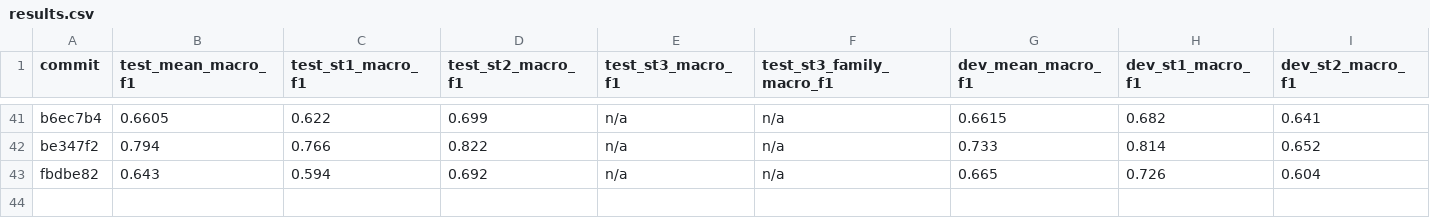
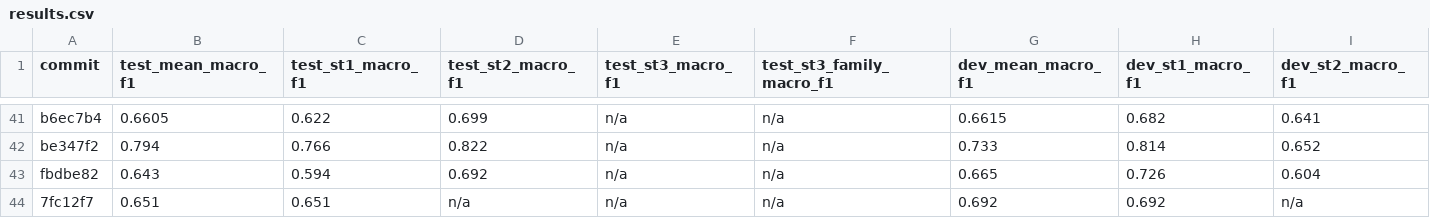
Before and after one commit to aiejvn/childsafeads_emnllp, a CSV file: runs/lora-qwen/results.csv, drawn as a sheet; only a part is shown, gaps mark what is left out; rows hold the shown columns only; the diff names each change by its address in the sheet, - before the commit and + after, or states it on an @@ line.

```diff
--- a/runs/lora-qwen/results.csv
+++ b/runs/lora-qwen/results.csv
+row 44: 7fc12f7 | 0.651 | 0.651 | n/a | n/a | n/a | 0.692 | 0.692 | n/a
```
Also changed, not shown: 1 other file.
